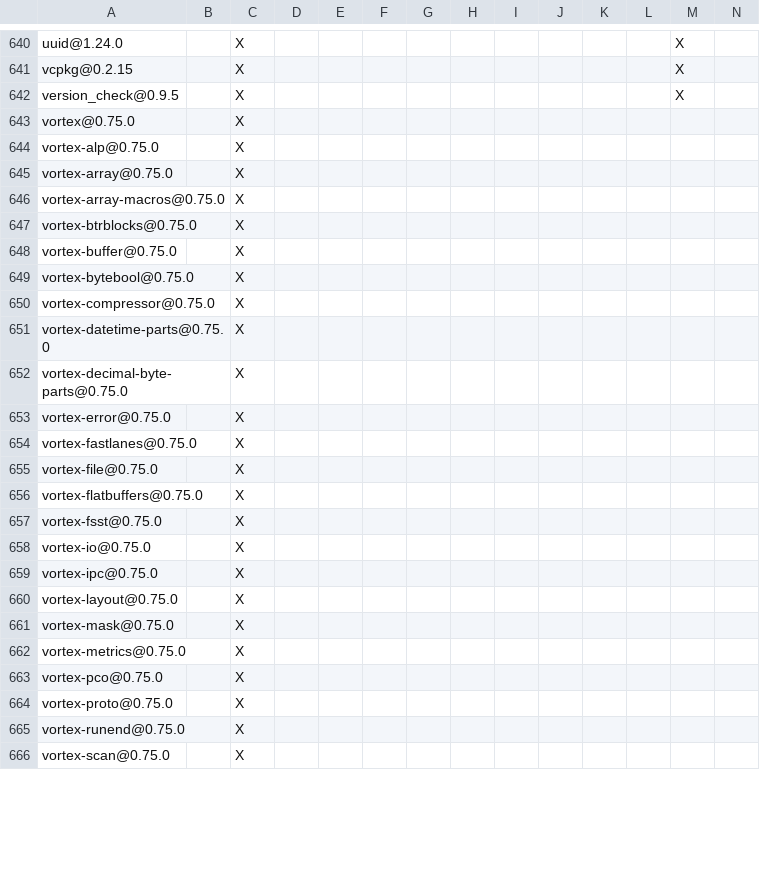
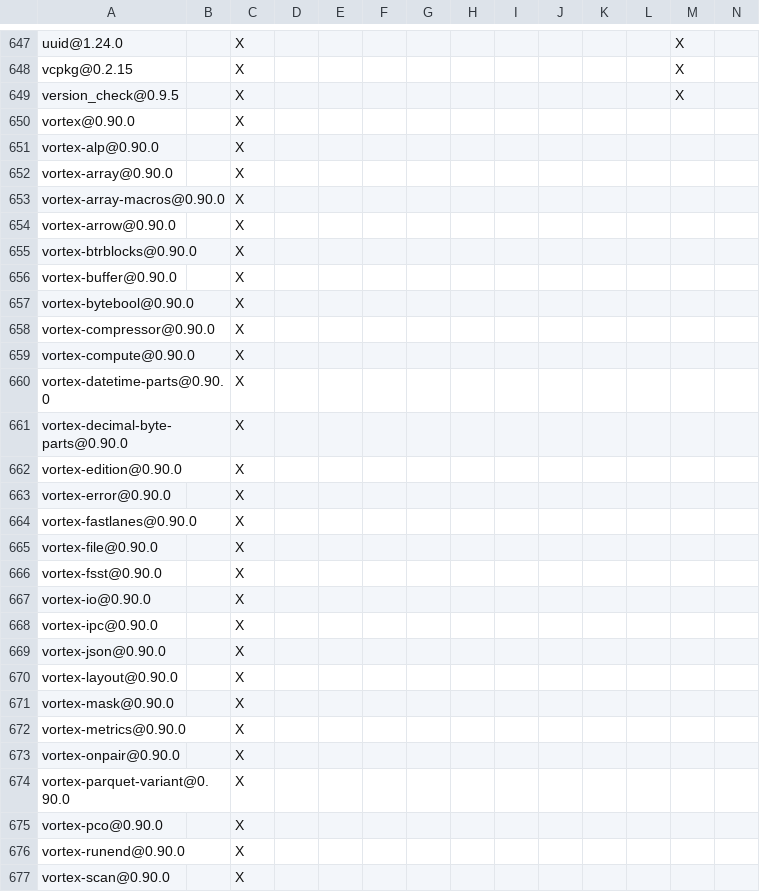
Before and after one commit to apache/paimon-rust, a TSV file: DEPENDENCIES.rust.tsv, drawn as a sheet; only a part is shown, gaps mark what is left out; removed rows and columns are numbered as before the commit, all else as after; rows hold the shown columns only; the diff covers the shown part only; the diff names each change by its address in the sheet, - before the commit and + after, or states it on an @@ line.

```diff
--- a/DEPENDENCIES.rust.tsv
+++ b/DEPENDENCIES.rust.tsv
-A650: vortex@0.75.0
+A650: vortex@0.90.0
-A651: vortex-alp@0.75.0
+A651: vortex-alp@0.90.0
-A652: vortex-array@0.75.0
+A652: vortex-array@0.90.0
-A653: vortex-array-macros@0.75.0
+A653: vortex-array-macros@0.90.0
+row 654: vortex-arrow@0.90.0 |  | X
-A655: vortex-btrblocks@0.75.0
+A655: vortex-btrblocks@0.90.0
-A656: vortex-buffer@0.75.0
+A656: vortex-buffer@0.90.0
-A657: vortex-bytebool@0.75.0
+A657: vortex-bytebool@0.90.0
-A658: vortex-compressor@0.75.0
+A658: vortex-compressor@0.90.0
+row 659: vortex-compute@0.90.0 |  | X
-A660: vortex-datetime-parts@0.75.0
+A660: vortex-datetime-parts@0.90.0
-A661: vortex-decimal-byte-parts@0.75.0
+A661: vortex-decimal-byte-parts@0.90.0
+row 662: vortex-edition@0.90.0 |  | X
-A663: vortex-error@0.75.0
+A663: vortex-error@0.90.0
-A664: vortex-fastlanes@0.75.0
+A664: vortex-fastlanes@0.90.0
-A665: vortex-file@0.75.0
+A665: vortex-file@0.90.0
-row 656: vortex-flatbuffers@0.75.0 |  | X
-A666: vortex-fsst@0.75.0
+A666: vortex-fsst@0.90.0
-A667: vortex-io@0.75.0
+A667: vortex-io@0.90.0
-A668: vortex-ipc@0.75.0
+A668: vortex-ipc@0.90.0
+row 669: vortex-json@0.90.0 |  | X
-A670: vortex-layout@0.75.0
+A670: vortex-layout@0.90.0
-A671: vortex-mask@0.75.0
+A671: vortex-mask@0.90.0
-A672: vortex-metrics@0.75.0
+A672: vortex-metrics@0.90.0
-A673: vortex-pco@0.75.0
+A673: vortex-onpair@0.90.0
+row 674: vortex-parquet-variant@0.90.0 |  | X
-A675: vortex-proto@0.75.0
+A675: vortex-pco@0.90.0
-A676: vortex-runend@0.75.0
+A676: vortex-runend@0.90.0
-A677: vortex-scan@0.75.0
+A677: vortex-scan@0.90.0
```
Also changed, not shown: 13 added rows, 5 removed rows and 68 edited cells elsewhere in this file, bindings/c/DEPENDENCIES.rust.tsv, bindings/go/DEPENDENCIES.rust.tsv, 51 other files.
